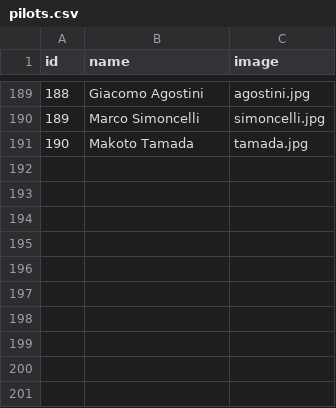
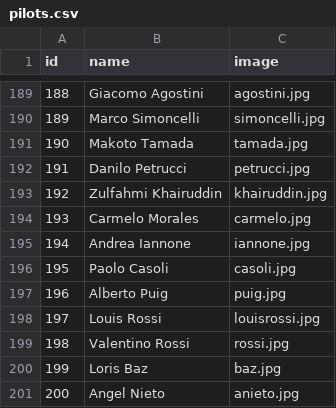
Before and after one commit to uri172192/game_motorbikes, a CSV file: pilots.csv, drawn as a sheet; only a part is shown, gaps mark what is left out; the diff names each change by its address in the sheet, - before the commit and + after, or states it on an @@ line.

Commit message:
Update pilots.csv

```diff
--- a/pilots.csv
+++ b/pilots.csv
+row 192: 191 | Danilo Petrucci | petrucci.jpg
+row 193: 192 | Zulfahmi Khairuddin | khairuddin.jpg
+row 194: 193 | Carmelo Morales | carmelo.jpg
+row 195: 194 | Andrea Iannone | iannone.jpg
+row 196: 195 | Paolo Casoli | casoli.jpg
+row 197: 196 | Alberto Puig | puig.jpg
+row 198: 197 | Louis Rossi | louisrossi.jpg
+row 199: 198 | Valentino Rossi | rossi.jpg
+row 200: 199 | Loris Baz | baz.jpg
+row 201: 200 | Angel Nieto | anieto.jpg
```
